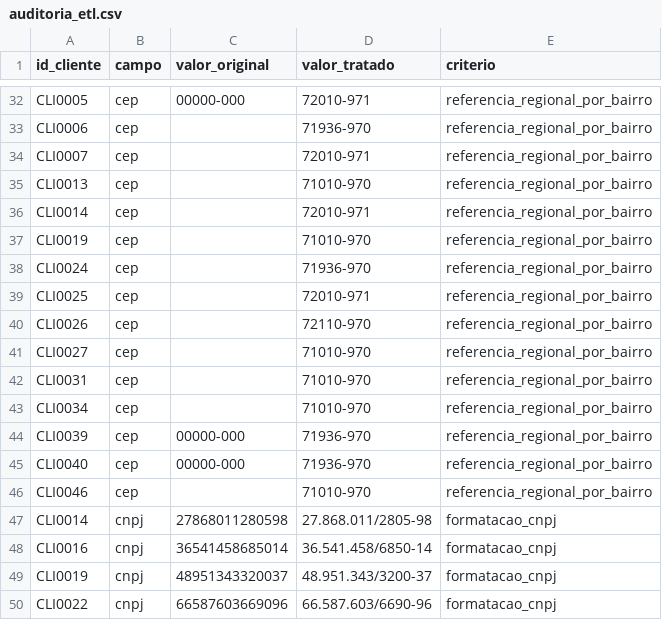
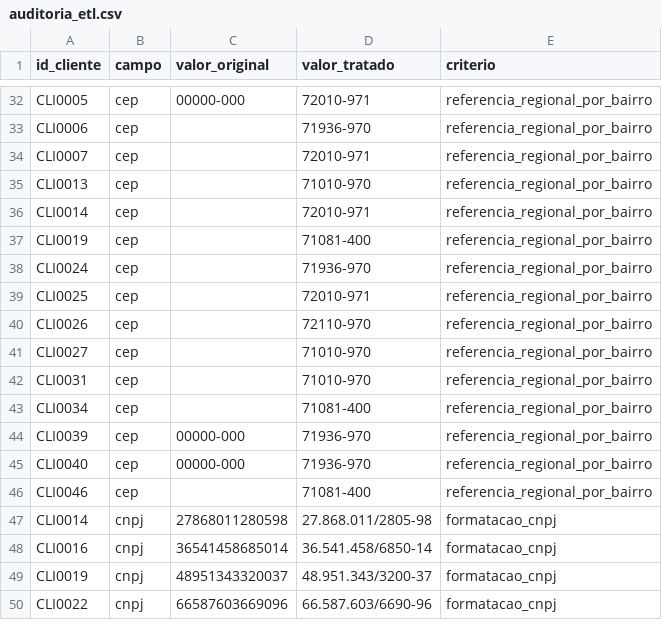
Before and after one commit to Marianypp/projeto_integrador, a CSV file: auditoria_etl.csv, drawn as a sheet; only a part is shown, gaps mark what is left out.

Commit message:
Atualiza tratamento e arquivos ETL de clientes

```diff
--- a/auditoria_etl.csv
+++ b/auditoria_etl.csv
@@ -36,3 +36,3 @@ CLI0013;cep;;71010-970;referencia_regional_por_bairro
 CLI0014;cep;;72010-971;referencia_regional_por_bairro
-CLI0019;cep;;71010-970;referencia_regional_por_bairro
+CLI0019;cep;;71081-400;referencia_regional_por_bairro
 CLI0024;cep;;71936-970;referencia_regional_por_bairro
@@ -42,6 +42,6 @@ CLI0027;cep;;71010-970;referencia_regional_por_bairro
 CLI0031;cep;;71010-970;referencia_regional_por_bairro
-CLI0034;cep;;71010-970;referencia_regional_por_bairro
+CLI0034;cep;;71081-400;referencia_regional_por_bairro
 CLI0039;cep;00000-000;71936-970;referencia_regional_por_bairro
 CLI0040;cep;00000-000;71936-970;referencia_regional_por_bairro
-CLI0046;cep;;71010-970;referencia_regional_por_bairro
+CLI0046;cep;;71081-400;referencia_regional_por_bairro
 CLI0014;cnpj;27868011280598;27.868.011/2805-98;formatacao_cnpj
```
Also changed, not shown: clientes_tratados.csv, 1 other file.
